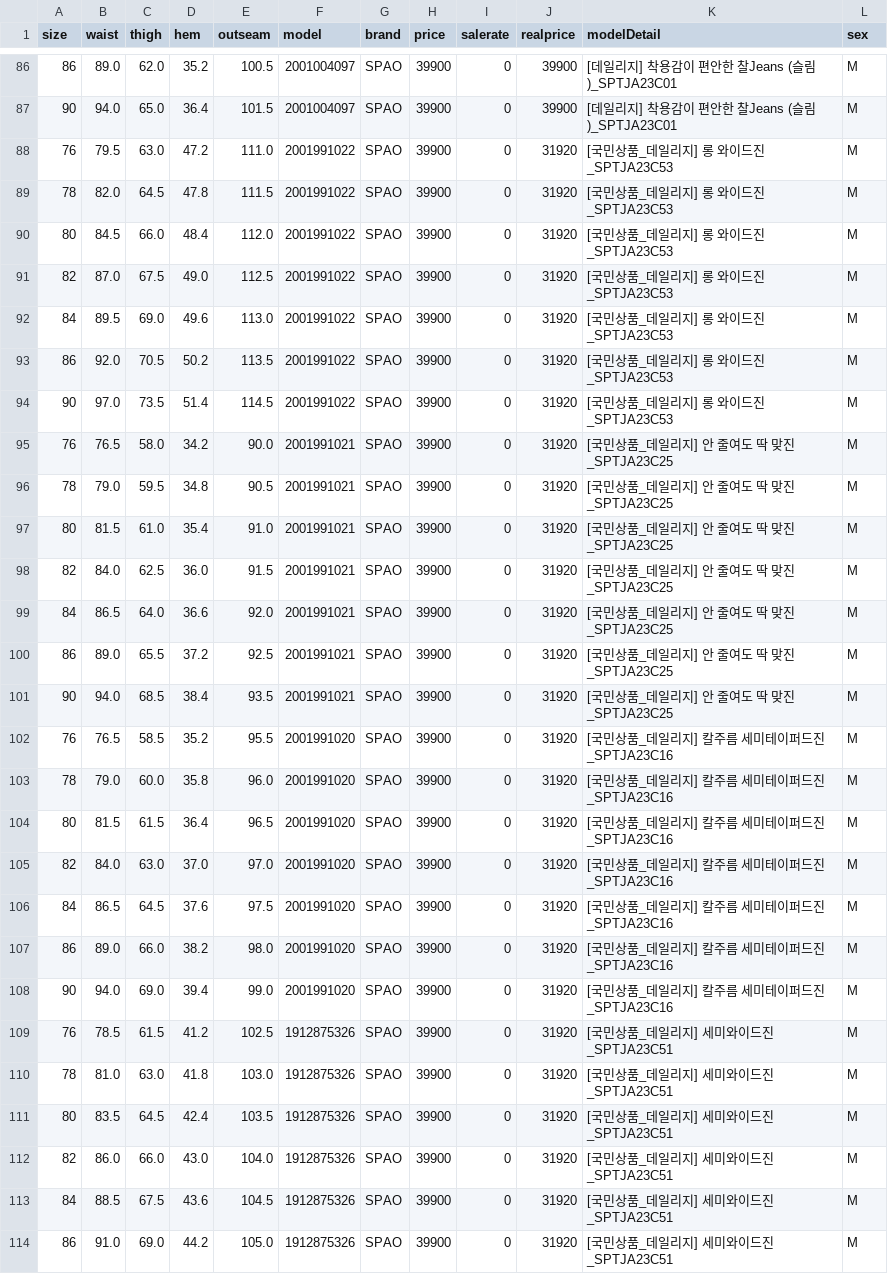
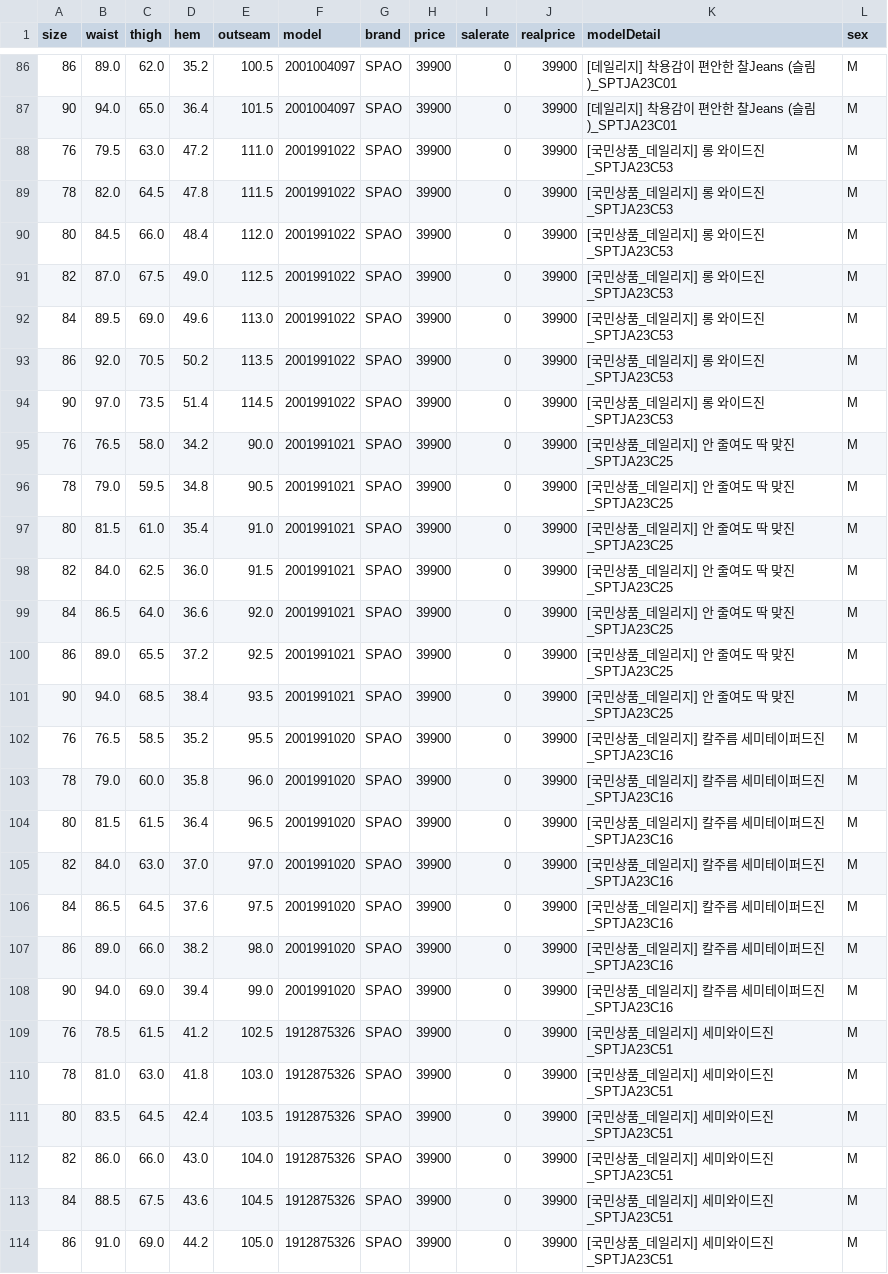
Before and after one commit to chiataytuday/YourFit, a CSV file: YourFit/latestdata.csv, drawn as a sheet; only a part is shown, gaps mark what is left out; the diff covers the shown part only.

Commit message:
update data

```diff
--- a/YourFit/latestdata.csv
+++ b/YourFit/latestdata.csv
@@ -87,28 +87,28 @@ size,waist,thigh,hem,outseam,model,brand,price,salerate,realprice,modelDetail,se
 90,94.0,65.0,36.4,101.5,2001004097,SPAO,39900,0,39900,[데일리지] 착용감이 편안한 찰Jeans (슬림)_SPTJA23C01,M
-76,79.5,63.0,47.2,111.0,2001991022,SPAO,39900,0,31920,[국민상품_데일리지] 롱 와이드진_SPTJA23C53,M
-78,82.0,64.5,47.8,111.5,2001991022,SPAO,39900,0,31920,[국민상품_데일리지] 롱 와이드진_SPTJA23C53,M
-80,84.5,66.0,48.4,112.0,2001991022,SPAO,39900,0,31920,[국민상품_데일리지] 롱 와이드진_SPTJA23C53,M
-82,87.0,67.5,49.0,112.5,2001991022,SPAO,39900,0,31920,[국민상품_데일리지] 롱 와이드진_SPTJA23C53,M
-84,89.5,69.0,49.6,113.0,2001991022,SPAO,39900,0,31920,[국민상품_데일리지] 롱 와이드진_SPTJA23C53,M
-86,92.0,70.5,50.2,113.5,2001991022,SPAO,39900,0,31920,[국민상품_데일리지] 롱 와이드진_SPTJA23C53,M
-90,97.0,73.5,51.4,114.5,2001991022,SPAO,39900,0,31920,[국민상품_데일리지] 롱 와이드진_SPTJA23C53,M
-76,76.5,58.0,34.2,90.0,2001991021,SPAO,39900,0,31920,[국민상품_데일리지] 안 줄여도 딱 맞진_SPTJA23C25,M
-78,79.0,59.5,34.8,90.5,2001991021,SPAO,39900,0,31920,[국민상품_데일리지] 안 줄여도 딱 맞진_SPTJA23C25,M
-80,81.5,61.0,35.4,91.0,2001991021,SPAO,39900,0,31920,[국민상품_데일리지] 안 줄여도 딱 맞진_SPTJA23C25,M
-82,84.0,62.5,36.0,91.5,2001991021,SPAO,39900,0,31920,[국민상품_데일리지] 안 줄여도 딱 맞진_SPTJA23C25,M
-84,86.5,64.0,36.6,92.0,2001991021,SPAO,39900,0,31920,[국민상품_데일리지] 안 줄여도 딱 맞진_SPTJA23C25,M
-86,89.0,65.5,37.2,92.5,2001991021,SPAO,39900,0,31920,[국민상품_데일리지] 안 줄여도 딱 맞진_SPTJA23C25,M
-90,94.0,68.5,38.4,93.5,2001991021,SPAO,39900,0,31920,[국민상품_데일리지] 안 줄여도 딱 맞진_SPTJA23C25,M
-76,76.5,58.5,35.2,95.5,2001991020,SPAO,39900,0,31920,[국민상품_데일리지] 칼주름 세미테이퍼드진_SPTJA23C16,M
-78,79.0,60.0,35.8,96.0,2001991020,SPAO,39900,0,31920,[국민상품_데일리지] 칼주름 세미테이퍼드진_SPTJA23C16,M
-80,81.5,61.5,36.4,96.5,2001991020,SPAO,39900,0,31920,[국민상품_데일리지] 칼주름 세미테이퍼드진_SPTJA23C16,M
-82,84.0,63.0,37.0,97.0,2001991020,SPAO,39900,0,31920,[국민상품_데일리지] 칼주름 세미테이퍼드진_SPTJA23C16,M
-84,86.5,64.5,37.6,97.5,2001991020,SPAO,39900,0,31920,[국민상품_데일리지] 칼주름 세미테이퍼드진_SPTJA23C16,M
-86,89.0,66.0,38.2,98.0,2001991020,SPAO,39900,0,31920,[국민상품_데일리지] 칼주름 세미테이퍼드진_SPTJA23C16,M
-90,94.0,69.0,39.4,99.0,2001991020,SPAO,39900,0,31920,[국민상품_데일리지] 칼주름 세미테이퍼드진_SPTJA23C16,M
-76,78.5,61.5,41.2,102.5,1912875326,SPAO,39900,0,31920,[국민상품_데일리지] 세미와이드진_SPTJA23C51,M
-78,81.0,63.0,41.8,103.0,1912875326,SPAO,39900,0,31920,[국민상품_데일리지] 세미와이드진_SPTJA23C51,M
-80,83.5,64.5,42.4,103.5,1912875326,SPAO,39900,0,31920,[국민상품_데일리지] 세미와이드진_SPTJA23C51,M
-82,86.0,66.0,43.0,104.0,1912875326,SPAO,39900,0,31920,[국민상품_데일리지] 세미와이드진_SPTJA23C51,M
-84,88.5,67.5,43.6,104.5,1912875326,SPAO,39900,0,31920,[국민상품_데일리지] 세미와이드진_SPTJA23C51,M
-86,91.0,69.0,44.2,105.0,1912875326,SPAO,39900,0,31920,[국민상품_데일리지] 세미와이드진_SPTJA23C51,M
+76,79.5,63.0,47.2,111.0,2001991022,SPAO,39900,0,39900,[국민상품_데일리지] 롱 와이드진_SPTJA23C53,M
+78,82.0,64.5,47.8,111.5,2001991022,SPAO,39900,0,39900,[국민상품_데일리지] 롱 와이드진_SPTJA23C53,M
+80,84.5,66.0,48.4,112.0,2001991022,SPAO,39900,0,39900,[국민상품_데일리지] 롱 와이드진_SPTJA23C53,M
+82,87.0,67.5,49.0,112.5,2001991022,SPAO,39900,0,39900,[국민상품_데일리지] 롱 와이드진_SPTJA23C53,M
+84,89.5,69.0,49.6,113.0,2001991022,SPAO,39900,0,39900,[국민상품_데일리지] 롱 와이드진_SPTJA23C53,M
+86,92.0,70.5,50.2,113.5,2001991022,SPAO,39900,0,39900,[국민상품_데일리지] 롱 와이드진_SPTJA23C53,M
+90,97.0,73.5,51.4,114.5,2001991022,SPAO,39900,0,39900,[국민상품_데일리지] 롱 와이드진_SPTJA23C53,M
+76,76.5,58.0,34.2,90.0,2001991021,SPAO,39900,0,39900,[국민상품_데일리지] 안 줄여도 딱 맞진_SPTJA23C25,M
+78,79.0,59.5,34.8,90.5,2001991021,SPAO,39900,0,39900,[국민상품_데일리지] 안 줄여도 딱 맞진_SPTJA23C25,M
+80,81.5,61.0,35.4,91.0,2001991021,SPAO,39900,0,39900,[국민상품_데일리지] 안 줄여도 딱 맞진_SPTJA23C25,M
+82,84.0,62.5,36.0,91.5,2001991021,SPAO,39900,0,39900,[국민상품_데일리지] 안 줄여도 딱 맞진_SPTJA23C25,M
+84,86.5,64.0,36.6,92.0,2001991021,SPAO,39900,0,39900,[국민상품_데일리지] 안 줄여도 딱 맞진_SPTJA23C25,M
+86,89.0,65.5,37.2,92.5,2001991021,SPAO,39900,0,39900,[국민상품_데일리지] 안 줄여도 딱 맞진_SPTJA23C25,M
+90,94.0,68.5,38.4,93.5,2001991021,SPAO,39900,0,39900,[국민상품_데일리지] 안 줄여도 딱 맞진_SPTJA23C25,M
+76,76.5,58.5,35.2,95.5,2001991020,SPAO,39900,0,39900,[국민상품_데일리지] 칼주름 세미테이퍼드진_SPTJA23C16,M
+78,79.0,60.0,35.8,96.0,2001991020,SPAO,39900,0,39900,[국민상품_데일리지] 칼주름 세미테이퍼드진_SPTJA23C16,M
+80,81.5,61.5,36.4,96.5,2001991020,SPAO,39900,0,39900,[국민상품_데일리지] 칼주름 세미테이퍼드진_SPTJA23C16,M
+82,84.0,63.0,37.0,97.0,2001991020,SPAO,39900,0,39900,[국민상품_데일리지] 칼주름 세미테이퍼드진_SPTJA23C16,M
+84,86.5,64.5,37.6,97.5,2001991020,SPAO,39900,0,39900,[국민상품_데일리지] 칼주름 세미테이퍼드진_SPTJA23C16,M
+86,89.0,66.0,38.2,98.0,2001991020,SPAO,39900,0,39900,[국민상품_데일리지] 칼주름 세미테이퍼드진_SPTJA23C16,M
+90,94.0,69.0,39.4,99.0,2001991020,SPAO,39900,0,39900,[국민상품_데일리지] 칼주름 세미테이퍼드진_SPTJA23C16,M
+76,78.5,61.5,41.2,102.5,1912875326,SPAO,39900,0,39900,[국민상품_데일리지] 세미와이드진_SPTJA23C51,M
+78,81.0,63.0,41.8,103.0,1912875326,SPAO,39900,0,39900,[국민상품_데일리지] 세미와이드진_SPTJA23C51,M
+80,83.5,64.5,42.4,103.5,1912875326,SPAO,39900,0,39900,[국민상품_데일리지] 세미와이드진_SPTJA23C51,M
+82,86.0,66.0,43.0,104.0,1912875326,SPAO,39900,0,39900,[국민상품_데일리지] 세미와이드진_SPTJA23C51,M
+84,88.5,67.5,43.6,104.5,1912875326,SPAO,39900,0,39900,[국민상품_데일리지] 세미와이드진_SPTJA23C51,M
+86,91.0,69.0,44.2,105.0,1912875326,SPAO,39900,0,39900,[국민상품_데일리지] 세미와이드진_SPTJA23C51,M
```
Also changed, not shown: 22 edited cells elsewhere in this file, 11 other files.
